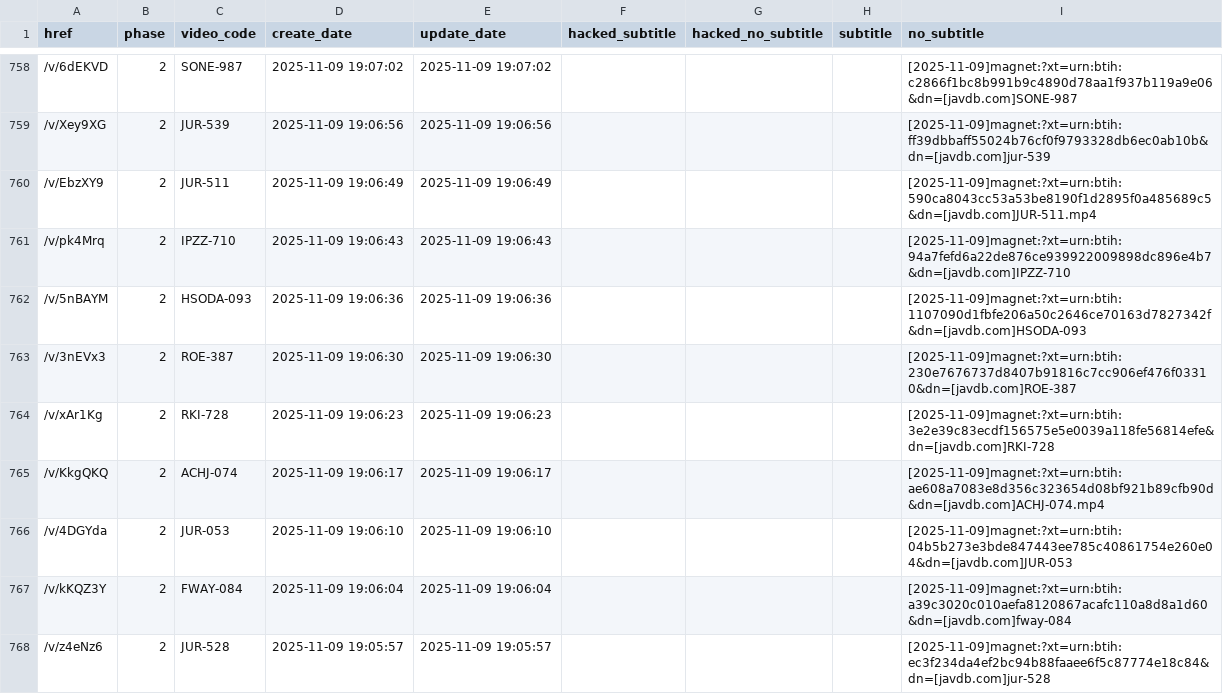
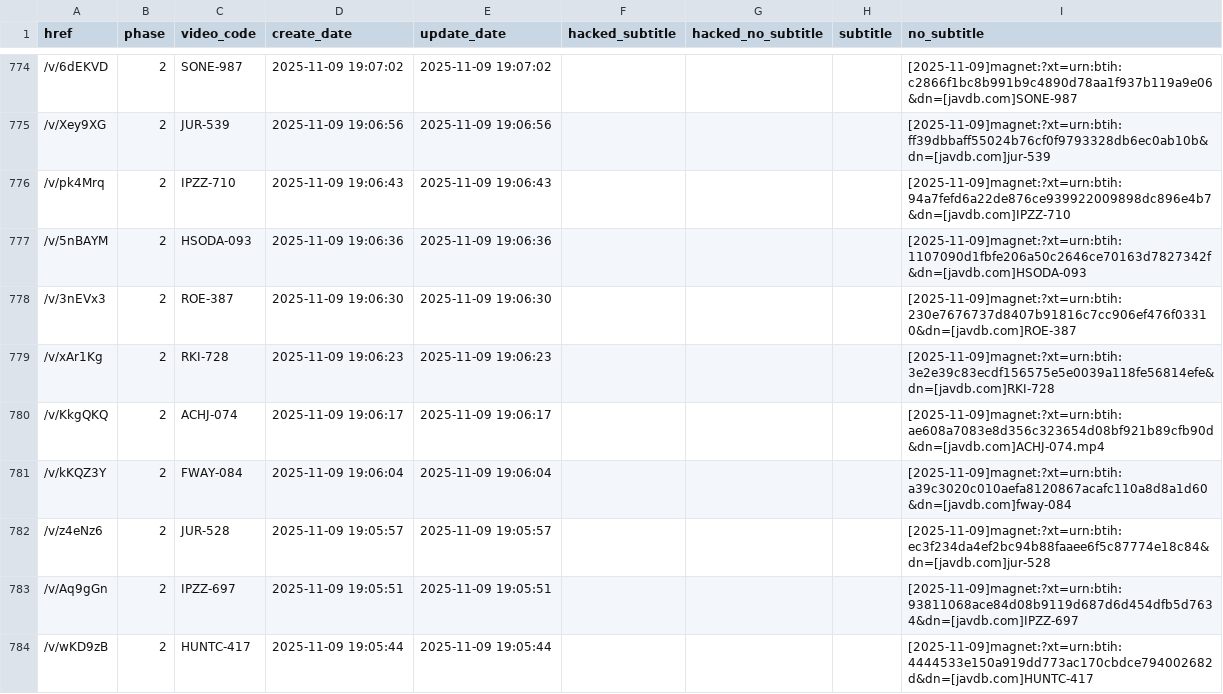
Before and after one commit to TongWu/JAVDB_AutoSpider, a CSV file: Daily Report/parsed_movies_history.csv, drawn as a sheet; only a part is shown, gaps mark what is left out; the shorter side is filled out with more unchanged rows; removed rows and columns are numbered as before the commit, all else as after; the diff covers the shown part only; the diff names each change by its address in the sheet, - before the commit and + after, or states it on an @@ line.

```diff
--- a/Daily Report/parsed_movies_history.csv
+++ b/Daily Report/parsed_movies_history.csv
-row 760: /v/EbzXY9 | 2 | JUR-511 | 2025-11-09 19:06:49 | 2025-11-09 19:06:49 |  |  |  | [2025-11-09]magnet:?xt=urn:btih:590ca8043cc53a53be8190f1d2895f0a485689c5&dn=[javdb.com]JUR-511.mp4
-row 766: /v/4DGYda | 2 | JUR-053 | 2025-11-09 19:06:10 | 2025-11-09 19:06:10 |  |  |  | [2025-11-09]magnet:?xt=urn:btih:04b5b273e3bde847443ee785c40861754e260e04&dn=[javdb.com]JUR-053
```
Also changed, not shown: 17 added rows and 3 removed rows elsewhere in this file, 3 other files.
